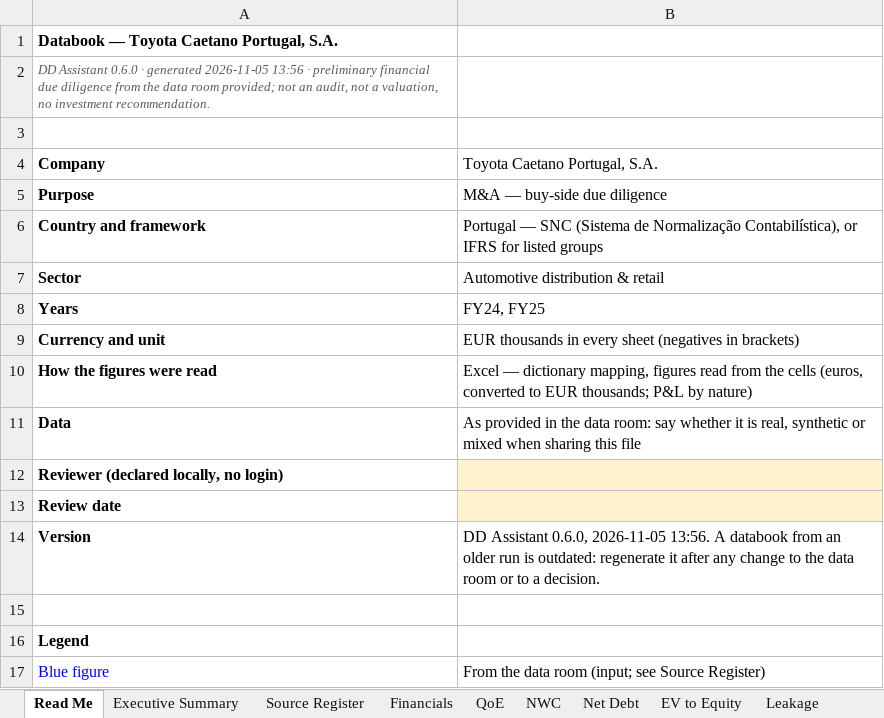
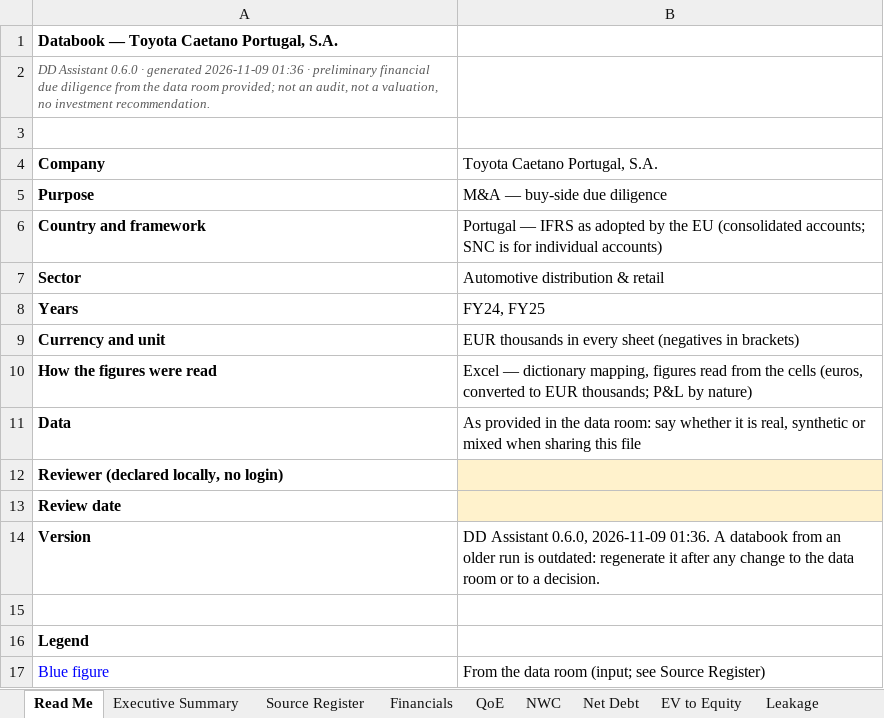
Before and after one commit to MItchell1970/dd-assistant, an Excel workbook: docs/examples/toyota-caetano/databook.xlsx, sheet Read Me, drawn as a sheet; only a part is shown; values as stored, in another font and other column widths than the file's, no borders; the diff names each change by its address in the sheet, - before the commit and + after, or states it on an @@ line.

```diff
--- a/docs/examples/toyota-caetano/databook.xlsx (sheet Read Me)
+++ b/docs/examples/toyota-caetano/databook.xlsx (sheet Read Me)
-A2 (Company): …· generated 2026-11-05 13:56 · preliminary…
+A2 (Company): …· generated 2026-11-09 01:36 · preliminary…
-B6 (Toyota Caetano Portugal, S.A.): Portugal — SNC (Sistema de Normalização Contabilística), or IFRS for listed groups
+B6 (Toyota Caetano Portugal, S.A.): Portugal — IFRS as adopted by the EU (consolidated accounts; SNC is for individual accounts)
-B14 (Toyota Caetano Portugal, S.A.): …Assistant 0.6.0, 2026-11-05 13:56. A databook…
+B14 (Toyota Caetano Portugal, S.A.): …Assistant 0.6.0, 2026-11-09 01:36. A databook…
```
Also changed, not shown: sheet Checks, docs/examples/corticeira-amorim/databook.xlsx, docs/examples/tap/databook.xlsx, 7 other files.
